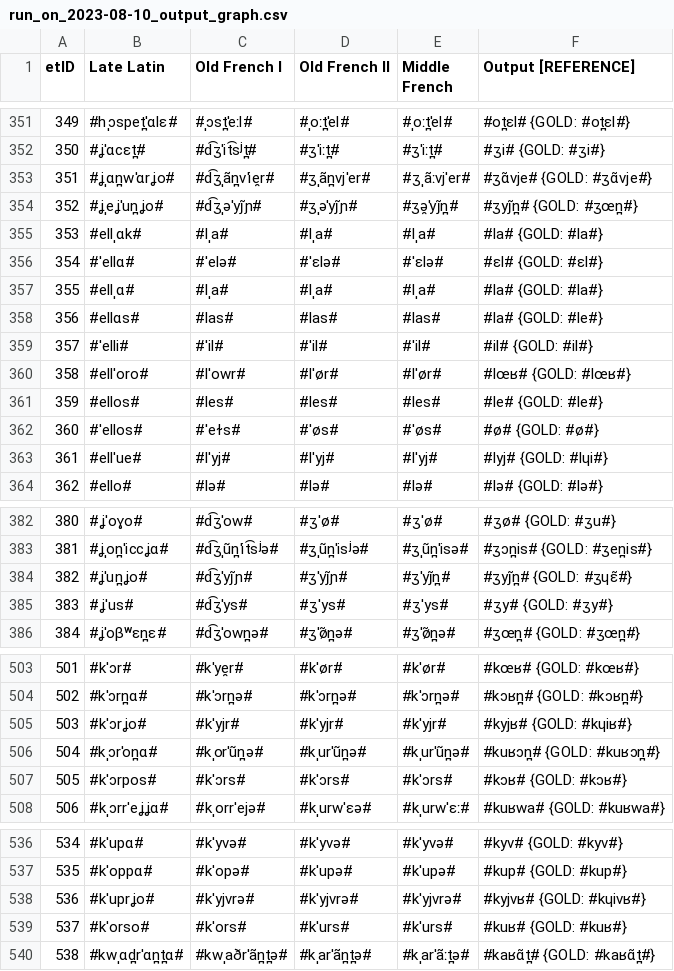
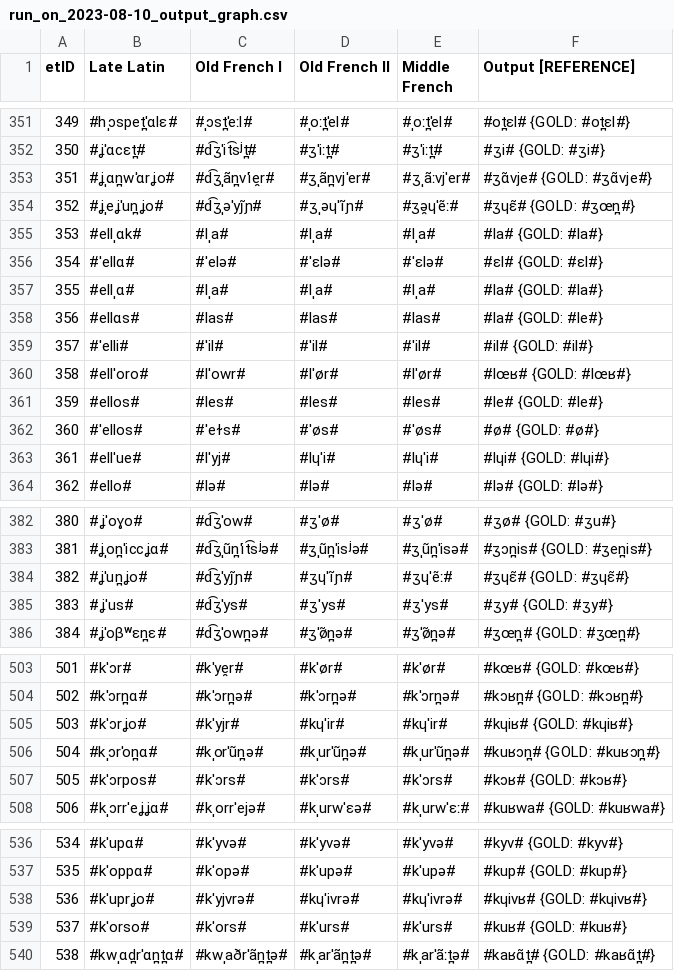
Before and after one commit to clmarr/DiaSim, a CSV file: run_on_2023-08-10/run_on_2023-08-10_output_graph.csv, drawn as a sheet; only a part is shown, gaps mark what is left out; the diff covers the shown part only.

```diff
--- a/run_on_2023-08-10/run_on_2023-08-10_output_graph.csv
+++ b/run_on_2023-08-10/run_on_2023-08-10_output_graph.csv
@@ -353,3 +353,3 @@ etID  | Late Latin | Old French I | Old French II | Middle French  | Output [REF
 351    | #ʝˌɑn̪wˈɑrʝo# | #d͡ʒˌãn̪vˈie̯r# | #ʒˌãn̪vjˈer# | #ʒˌãːvjˈer# | #ʒɑ̃vje# {GOLD: #ʒɑ̃vje#}
-352    | #ʝˌeʝˈun̪ʝo# | #d͡ʒˌəˈyj̃ɲ# | #ʒˌəˈyj̃ɲ# | #ʒə̯ˈyj̃n̪# | #ʒyj̃n̪# {GOLD: #ʒœn̪#}
+352    | #ʝˌeʝˈun̪ʝo# | #d͡ʒˌəˈyj̃ɲ# | #ʒˌəɥˈĩɲ# | #ʒə̯ɥˈẽː# | #ʒɥɛ̃# {GOLD: #ʒœn̪#}
 353    | #ellˌɑk# | #lˌa# | #lˌa# | #lˌa# | #la# {GOLD: #la#}
@@ -362,3 +362,3 @@ etID  | Late Latin | Old French I | Old French II | Middle French  | Output [REF
 360    | #ˈellos# | #ˈeɫs# | #ˈøs# | #ˈøs# | #ø# {GOLD: #ø#}
-361    | #ellˈue# | #lˈyj# | #lˈyj# | #lˈyj# | #lyj# {GOLD: #lɥi#}
+361    | #ellˈue# | #lˈyj# | #lɥˈi# | #lɥˈi# | #lɥi# {GOLD: #lɥi#}
 362    | #ello# | #lə# | #lə# | #lə# | #lə# {GOLD: #lə#}
@@ -383,3 +383,3 @@ etID  | Late Latin | Old French I | Old French II | Middle French  | Output [REF
 381    | #ʝˌon̪ˈiccʝɑ# | #d͡ʒˌũn̪ˈit͡sʲə# | #ʒˌũn̪ˈisʲə# | #ʒˌũn̪ˈisə# | #ʒɔn̪is# {GOLD: #ʒen̪is#}
-382    | #ʝˈun̪ʝo# | #d͡ʒˈyj̃ɲ# | #ʒˈyj̃ɲ# | #ʒˈyj̃n̪# | #ʒyj̃n̪# {GOLD: #ʒɥɛ̃#}
+382    | #ʝˈun̪ʝo# | #d͡ʒˈyj̃ɲ# | #ʒɥˈĩɲ# | #ʒɥˈẽː# | #ʒɥɛ̃# {GOLD: #ʒɥɛ̃#}
 383    | #ʝˈus# | #d͡ʒˈys# | #ʒˈys# | #ʒˈys# | #ʒy# {GOLD: #ʒy#}
@@ -504,3 +504,3 @@ etID  | Late Latin | Old French I | Old French II | Middle French  | Output [REF
 502    | #kˈɔrn̪ɑ# | #kˈɔrn̪ə# | #kˈɔrn̪ə# | #kˈɔrn̪ə# | #kɔʁn̪# {GOLD: #kɔʁn̪#}
-503    | #kˈɔrʝo# | #kˈyjr# | #kˈyjr# | #kˈyjr# | #kyjʁ# {GOLD: #kɥiʁ#}
+503    | #kˈɔrʝo# | #kˈyjr# | #kɥˈir# | #kɥˈir# | #kɥiʁ# {GOLD: #kɥiʁ#}
 504    | #kˌɔrˈon̪ɑ# | #kˌorˈũn̪ə# | #kˌurˈũn̪ə# | #kˌurˈũn̪ə# | #kuʁɔn̪# {GOLD: #kuʁɔn̪#}
@@ -537,3 +537,3 @@ etID  | Late Latin | Old French I | Old French II | Middle French  | Output [REF
 535    | #kˈoppɑ# | #kˈopə# | #kˈupə# | #kˈupə# | #kup# {GOLD: #kup#}
-536    | #kˈuprʝo# | #kˈyjvrə# | #kˈyjvrə# | #kˈyjvrə# | #kyjvʁ# {GOLD: #kɥivʁ#}
+536    | #kˈuprʝo# | #kˈyjvrə# | #kɥˈivrə# | #kɥˈivrə# | #kɥivʁ# {GOLD: #kɥivʁ#}
 537    | #kˈorso# | #kˈors# | #kˈurs# | #kˈurs# | #kuʁ# {GOLD: #kuʁ#}
```
Also changed, not shown: 75 edited cells elsewhere in this file, 33 other files.
